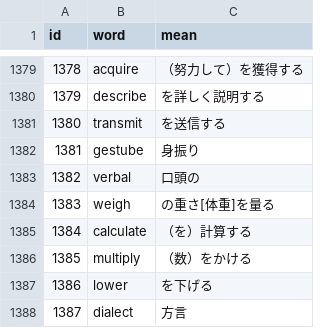
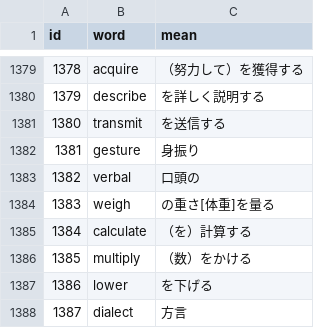
Before and after one commit to AZUMArin/practice, a CSV file: database_1_1000.csv, drawn as a sheet; only a part is shown, gaps mark what is left out.

Commit message:
Update database_1_1000.csv

```diff
--- a/database_1_1000.csv
+++ b/database_1_1000.csv
@@ -1381,3 +1381,3 @@ id,word,mean
 1380,transmit,を送信する
-1381,gestube,身振り
+1381,gesture,身振り
 1382,verbal,口頭の
```
